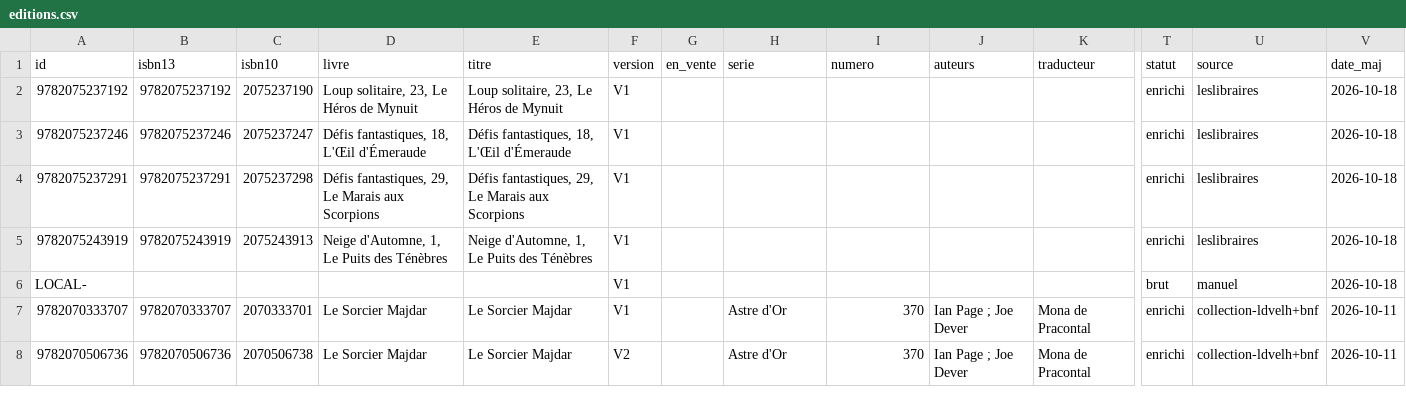
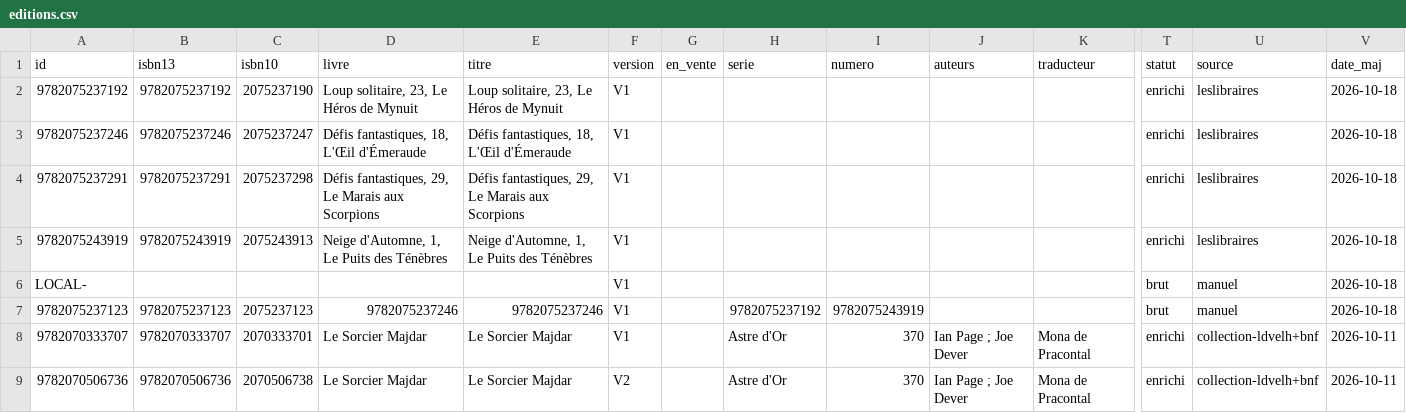
Before and after one commit to loliba92/LDVELH, a CSV file: data/processed/editions.csv, drawn as a sheet; only a part is shown, gaps mark what is left out; rows hold the shown columns only; the diff names each change by its address in the sheet, - before the commit and + after, or states it on an @@ line.

Commit message:
Livres ajoutés par liste d'ISBN du 2026-10-18 par loliba (superadmin)

```diff
--- a/data/processed/editions.csv
+++ b/data/processed/editions.csv
+row 7: 9782075237123 | 9782075237123 | 2075237123 | 9782075237246 | 9782075237246 | V1 |  | 9782075237192 | 9782075243919 |  |  | brut | manuel | 2026-10-18
```
Also changed, not shown: 4 other files.
